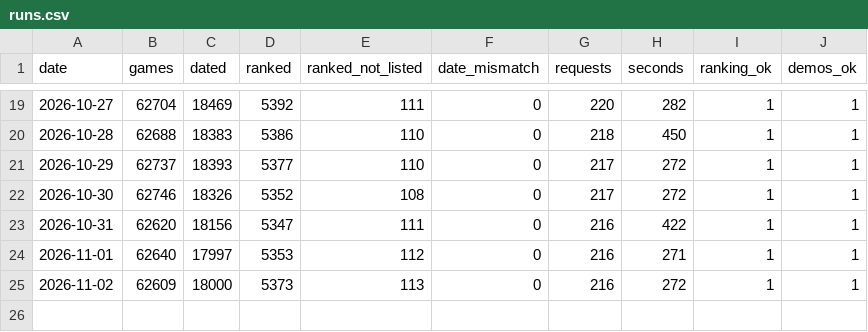
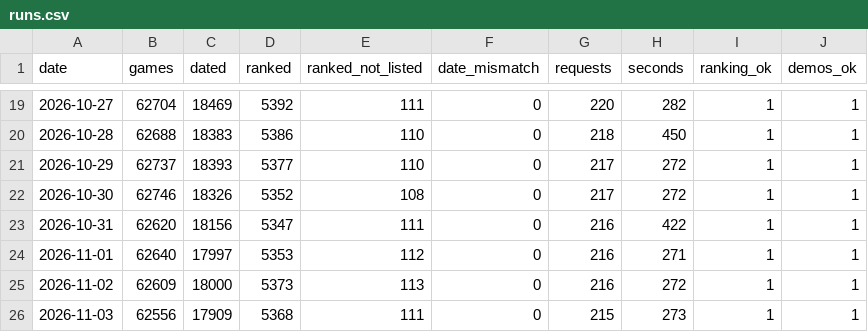
Before and after one commit to wyc79/steam-launch-window, a CSV file: upcoming/runs.csv, drawn as a sheet; only a part is shown, gaps mark what is left out.

```diff
--- a/upcoming/runs.csv
+++ b/upcoming/runs.csv
@@ -25 +25,2 @@ date,games,dated,ranked,ranked_not_listed,date_mismatch,requests,seconds,ranking
 2026-11-02,62609,18000,5373,113,0,216,272,1,1
+2026-11-03,62556,17909,5368,111,0,215,273,1,1
```
Also changed, not shown: 2 other files.
